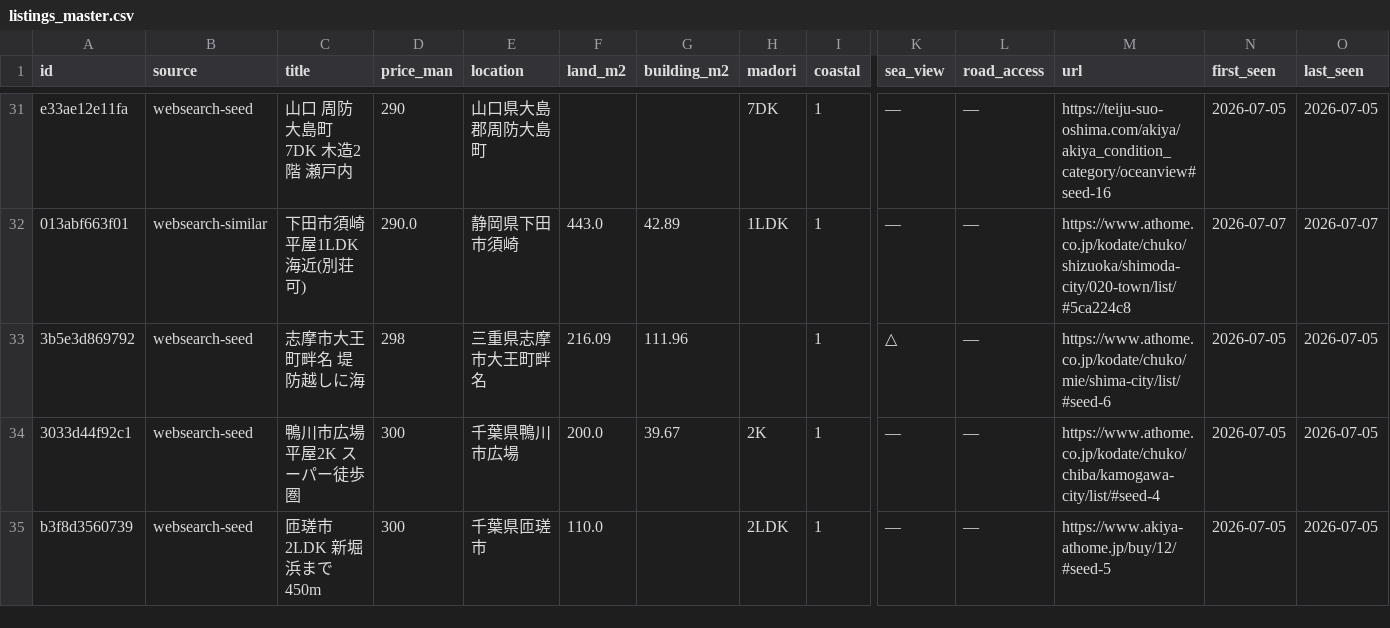
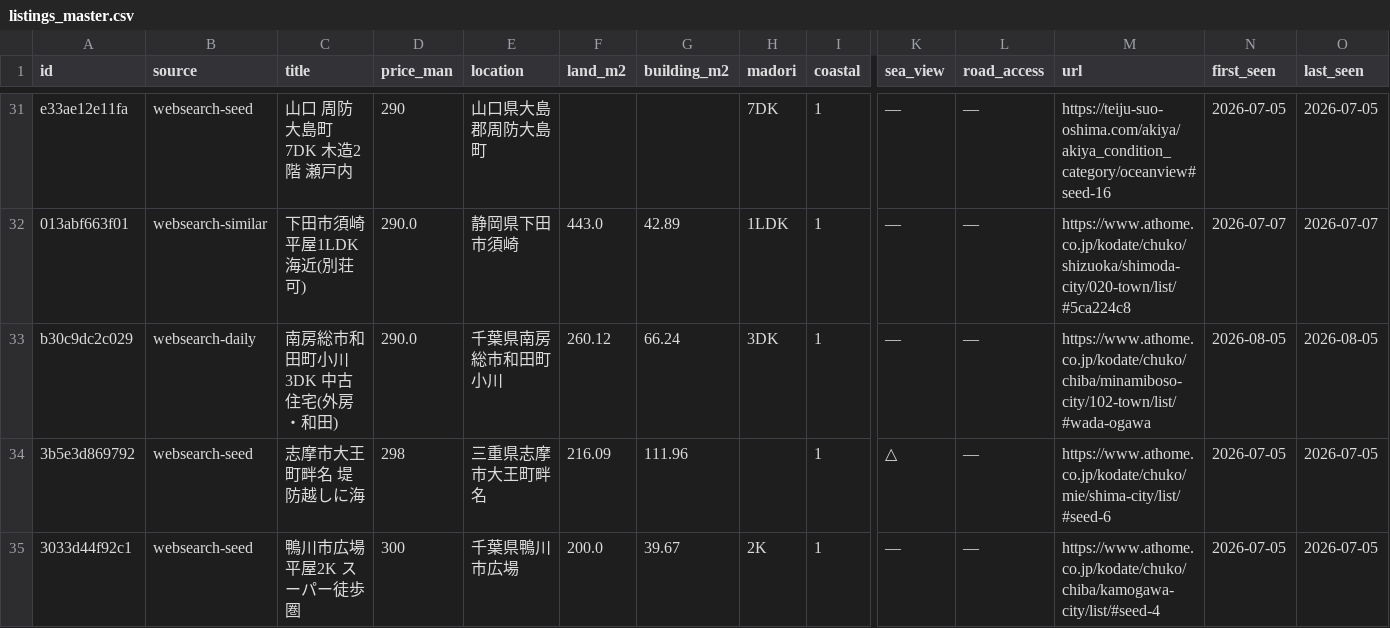
Before and after one commit to takasesomatenen/MOVING, a CSV file: data/listings_master.csv, drawn as a sheet; only a part is shown, gaps mark what is left out; the shorter side is filled out with more unchanged rows; rows hold the shown columns only; the diff names each change by its address in the sheet, - before the commit and + after, or states it on an @@ line.

```diff
--- a/data/listings_master.csv
+++ b/data/listings_master.csv
+row 33: b30c9dc2c029 | websearch-daily | 南房総市和田町小川 3DK 中古住宅(外房・和田) | 290.0 | 千葉県南房総市和田町小川 | 260.12 | 66.24 | 3DK | 1 | — | — | https://www.athome.co.jp/kodate/chuko/chiba/minamiboso-city/102-town/list/#wada-ogawa | 2026-08-05 | 2026-08-05
```
Also changed, not shown: 2 other files.
